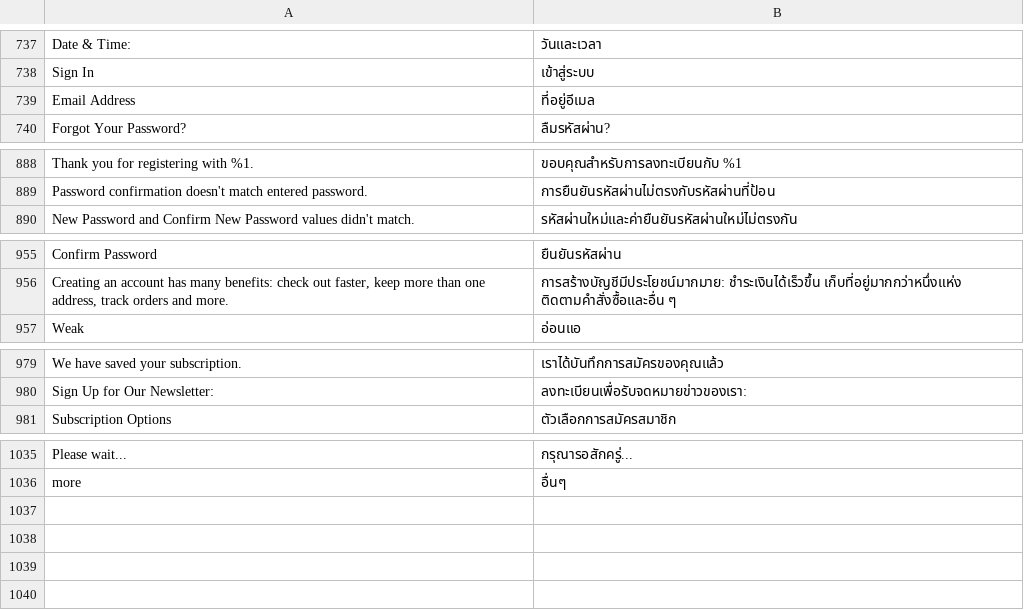
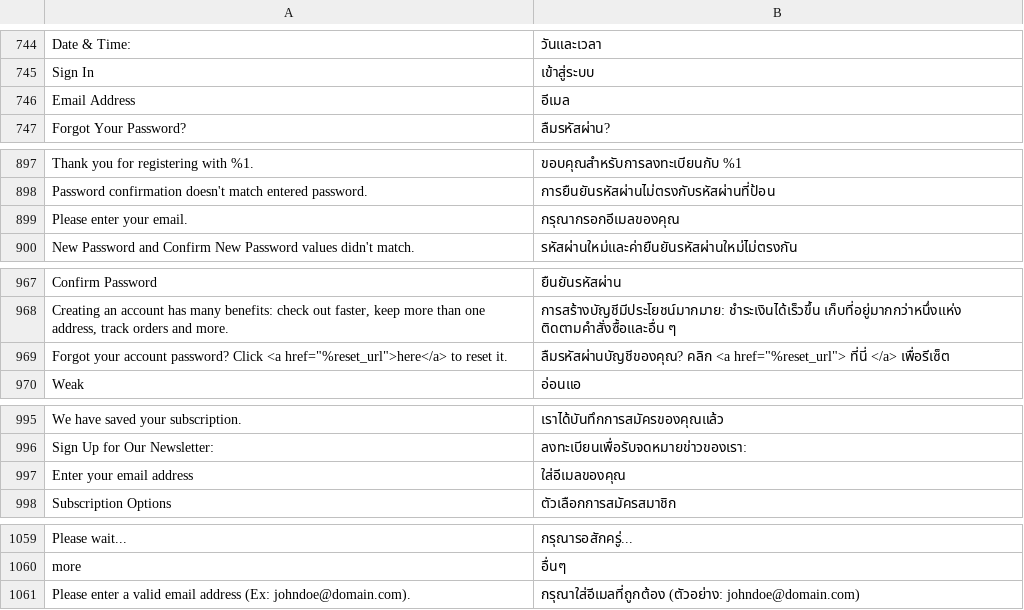
Before and after one commit to magento-l10n/language-th_TH, a CSV file: th_TH.csv, drawn as a sheet; only a part is shown, gaps mark what is left out; addresses are those after the commit; the diff covers the shown part only; the diff names each change by its address in the sheet, - before the commit and + after, or states it on an @@ line.

```diff
--- a/th_TH.csv
+++ b/th_TH.csv
-B746: ที่อยู่อีเมล
+B746: อีเมล
+row 899: Please enter your email. | กรุณากรอกอีเมลของคุณ
+row 969: Forgot your account password? Click <a href="%reset_url">here</a> to reset it. | ลืมรหัสผ่านบัญชีของคุณ? คลิก <a href="%reset_url"> ที่นี่ </a> เพื่อรีเซ็ต
+row 997: Enter your email address | ใส่อีเมลของคุณ
+row 1061: Please enter a valid email address (Ex: johndoe@domain.com). | กรุณาใส่อีเมลที่ถูกต้อง (ตัวอย่าง: johndoe@domain.com)
```
Also changed, not shown: 21 added rows elsewhere in this file, 1 other file.
